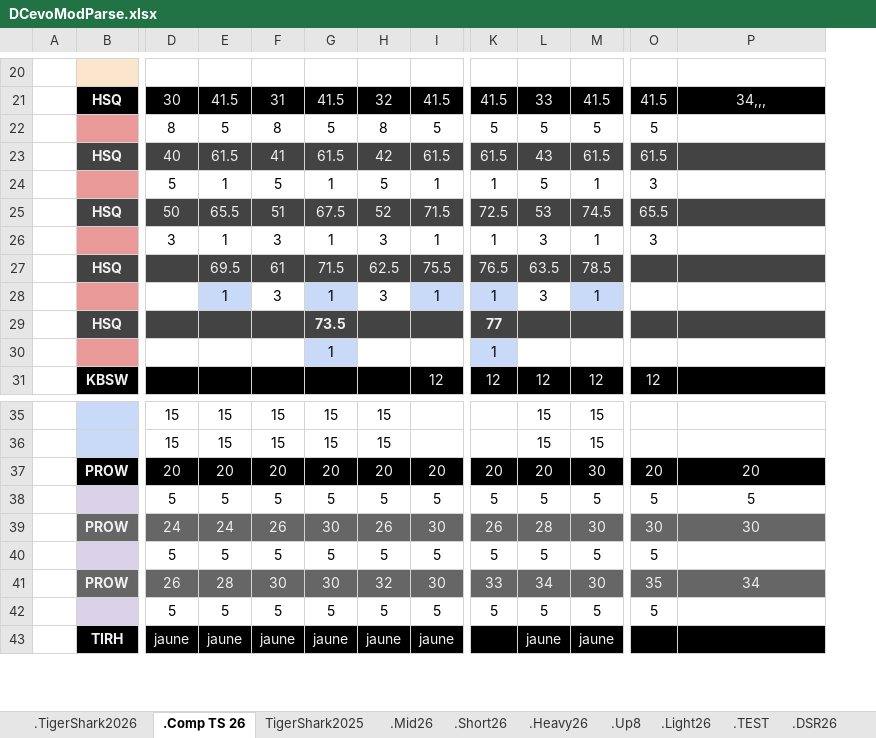
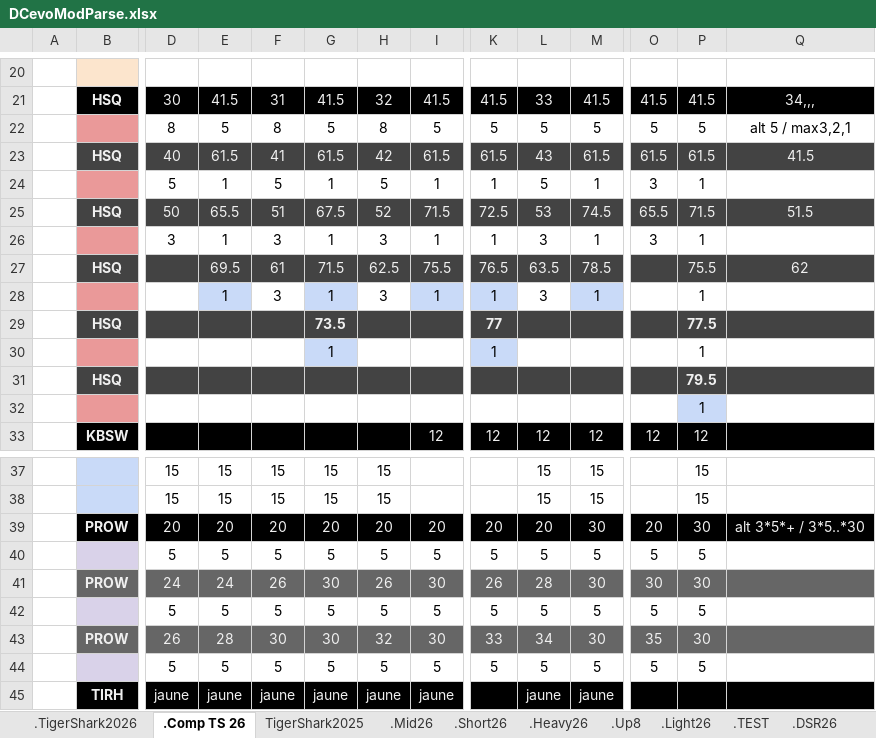
Before and after one commit to GuillBuj/fitlogtimer, an Excel workbook: docs/DCevoModParse.xlsx, sheet .Comp TS 26, drawn as a sheet; only a part is shown, gaps mark what is left out; values as stored, in another font and other column widths than the file's, no borders; charts and pictures not drawn; removed rows and columns are numbered as before the commit, all else as after; rows hold the shown columns only; the diff covers the shown part only; the diff names each change by its address in the sheet, - before the commit and + after, or states it on an @@ line.

```diff
--- a/docs/DCevoModParse.xlsx (sheet .Comp TS 26)
+++ b/docs/DCevoModParse.xlsx (sheet .Comp TS 26)
+column P, rows 21-30: 41.5 | 5 | 61.5 | 1 | 71.5 | 1 | 75.5 | 1 | 77.5 | 1; row 33: 12; rows 37-40: 15 | 15 | 30 | 5; rows 43-44: 30 | 5
-Q22: (empty)
+Q22: alt 5 / max3,2,1
-Q23: (empty)
+Q23: 41.5
-Q25: (empty)
+Q25: 51.5
-Q27: (empty)
+Q27: 62
+row 31:  | HSQ |  |  |  |  |  |  |  |  |  |  | 79.5
+row 32:  |  |  |  |  |  |  |  |  |  |  |  | 1
-Q39: 20
+Q39: alt 3*5*+ / 3*5..*30
-row 38:  |  | 5 | 5 | 5 | 5 | 5 | 5 | 5 | 5 | 5 | 5 | 5
-row 39:  | PROW | 24 | 24 | 26 | 30 | 26 | 30 | 26 | 28 | 30 | 30 | 30
+row 41:  | PROW | 24 | 24 | 26 | 30 | 26 | 30 | 26 | 28 | 30 | 30 | 30
+row 42:  |  | 5 | 5 | 5 | 5 | 5 | 5 | 5 | 5 | 5 | 5 | 5
-Q43: 34
+Q43: (empty)
```
Also changed, not shown: 2 edited cells elsewhere in this sheet, sheet .TEST, charts or pictures, 2 other files.
